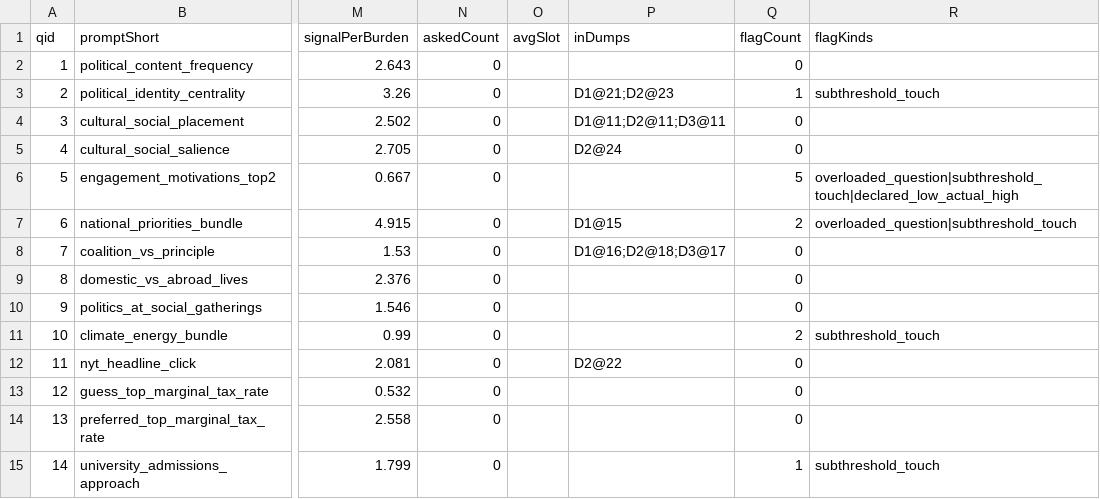
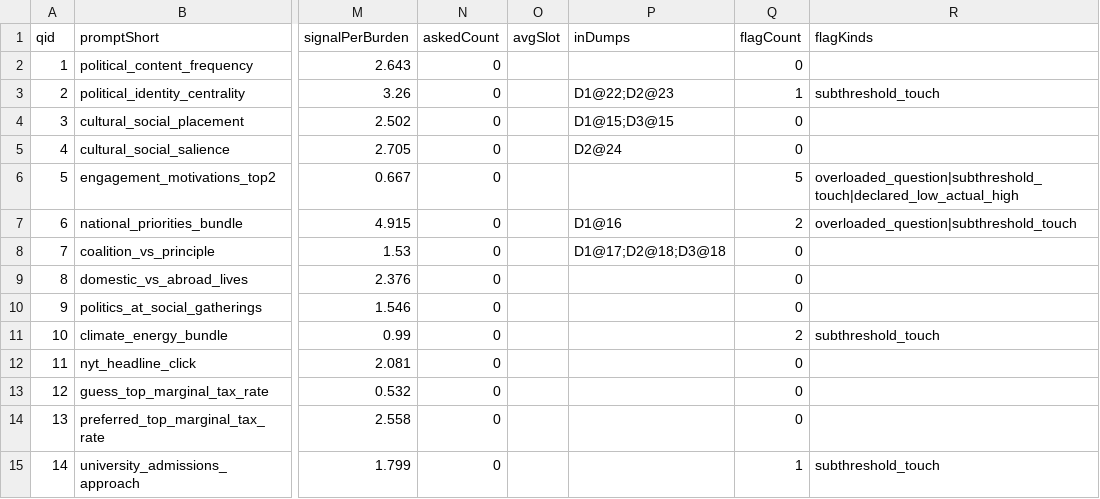
Before and after one commit to samcialek/polquiz, a CSV file: results/eig-selector/question-information-audit.csv, drawn as a sheet; only a part is shown, gaps mark what is left out; the diff covers the shown part only; the diff names each change by its address in the sheet, - before the commit and + after, or states it on an @@ line.

```diff
--- a/results/eig-selector/question-information-audit.csv
+++ b/results/eig-selector/question-information-audit.csv
-P3 (inDumps): D1@21;D2@23
+P3 (inDumps): D1@22;D2@23
-P4 (inDumps): D1@11;D2@11;D3@11
+P4 (inDumps): D1@15;D3@15
-P7 (inDumps): D1@15
+P7 (inDumps): D1@16
-P8 (inDumps): D1@16;D2@18;D3@17
+P8 (inDumps): D1@17;D2@18;D3@18
-P12 (inDumps): D2@22
+P12 (inDumps): (empty)
```
Also changed, not shown: 43 edited cells elsewhere in this file, 4 other files.
